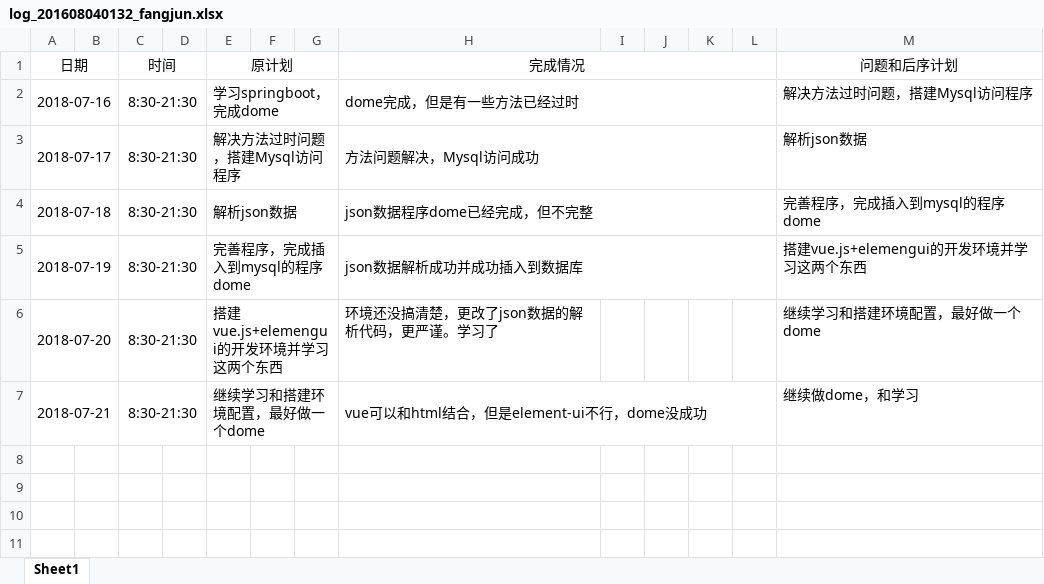
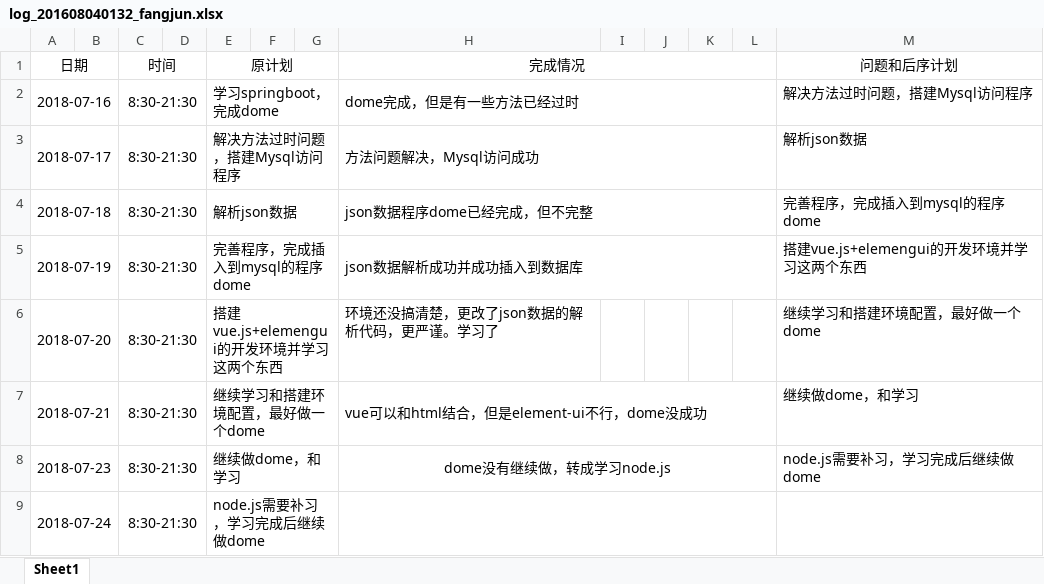
Before and after one commit to Fly97/zutnlp, an Excel workbook: zutnlp-cv/doc/log_201608040132_fangjun.xlsx, sheet Sheet1, drawn as a sheet; values as stored, in another font and other column widths than the file's, no borders; the diff names each change by its address in the sheet, - before the commit and + after, or states it on an @@ line.

Commit message:
fangjun更新日志

```diff
--- a/zutnlp-cv/doc/log_201608040132_fangjun.xlsx (sheet Sheet1)
+++ b/zutnlp-cv/doc/log_201608040132_fangjun.xlsx (sheet Sheet1)
+row 8: 2018-07-23 |  | 8:30-21:30 |  | 继续做dome，和学习 |  |  | dome没有继续做，转成学习node.js |  |  |  |  | node.js需要补习，学习完成后继续做dome
+row 9: 2018-07-24 |  | 8:30-21:30 |  | node.js需要补习，学习完成后继续做dome
```
